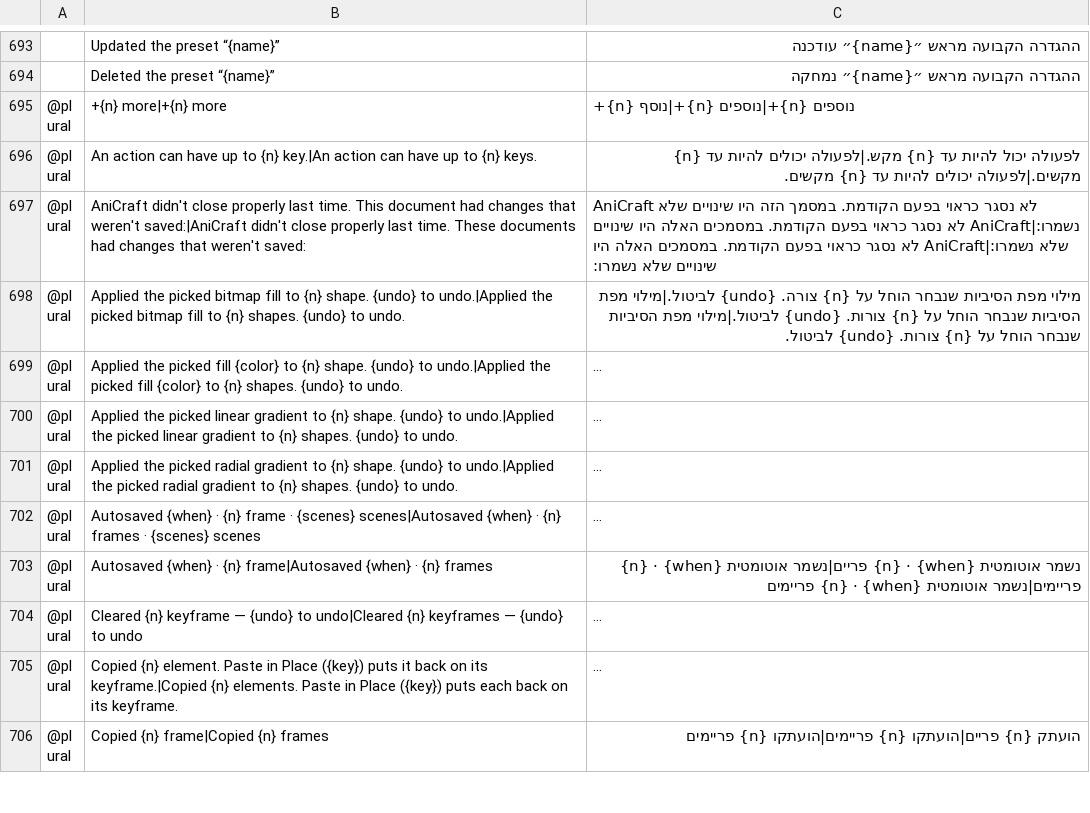
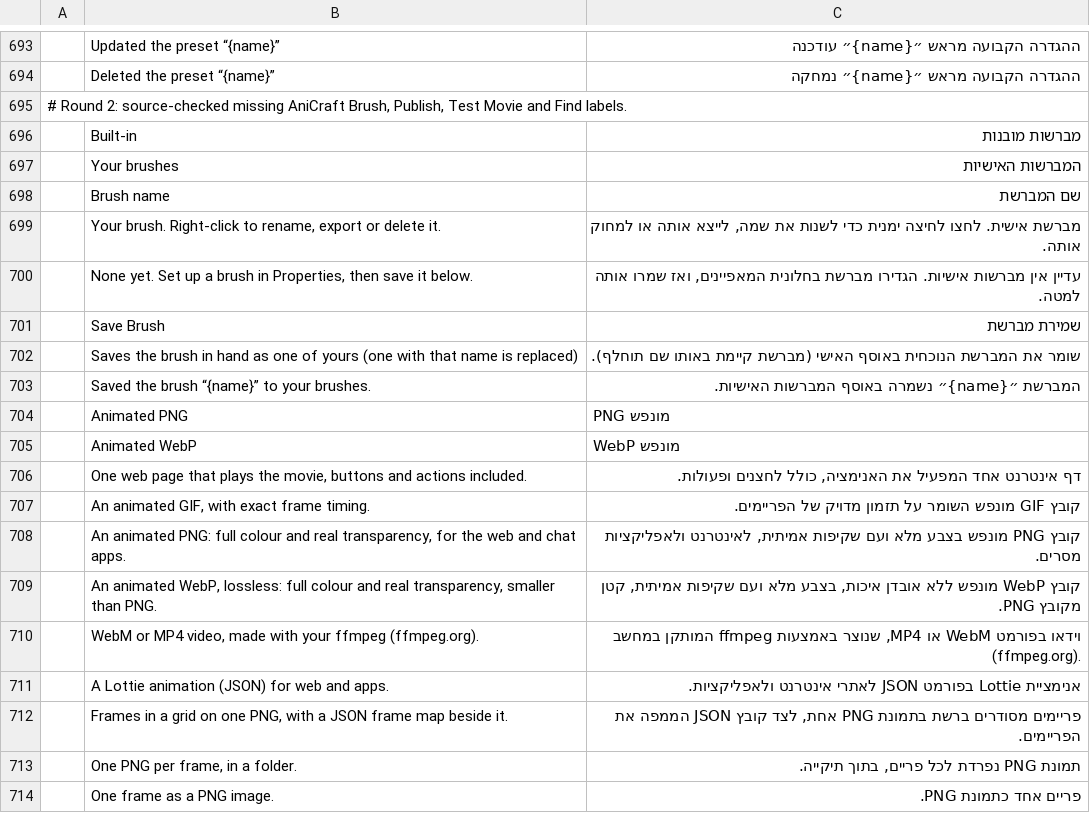
Before and after one commit to nocturney/craft-i18n, a TSV file: locales/he/anicraft.tsv, drawn as a sheet; only a part is shown, gaps mark what is left out; the shorter side is filled out with more unchanged rows; long unchanged cells end in …; the diff covers the shown part only; the diff names each change by its address in the sheet, - before the commit and + after, or states it on an @@ line.

Commit message:
feat(he/anicraft): add 30 source-linked brush publish and playback strings
Add 8 Brush Library, 12 Publish, 5 Test Movie, and 5 Find and Replace Hebrew keys missing from both app and shared catalogs. Tests: exact current native tr! source, strict TSV, UTF-8, placeholder matching, 3-form plurals, original row preservation, and git diff --check. GUI not run.

```diff
--- a/locales/he/anicraft.tsv
+++ b/locales/he/anicraft.tsv
+row 695: # Round 2: source-checked missing AniCraft Brush, Publish, Test Movie and Find labels.
+row 696:  | Built-in | מברשות מובנות
+row 697:  | Your brushes | המברשות האישיות
+row 698:  | Brush name | שם המברשת
+row 699:  | Your brush. Right-click to rename, export or delete it. | מברשת אישית. לחצו לחיצה ימנית כדי לשנות את שמה, לייצא אותה או למחוק אותה.
+row 700:  | None yet. Set up a brush in Properties, then save it below. | עדיין אין מברשות אישיות. הגדירו מברשת בחלונית המאפיינים, ואז שמרו אותה למטה.
+row 701:  | Save Brush | שמירת מברשת
+row 702:  | Saves the brush in hand as one of yours (one with that name is replaced) | שומר את המברשת הנוכחית באוסף האישי (מברשת קיימת באותו שם תוחלף).
+row 703:  | Saved the brush “{name}” to your brushes. | המברשת ״{name}״ נשמרה באוסף המברשות האישיות.
+row 704:  | Animated PNG | PNG מונפש
+row 705:  | Animated WebP | WebP מונפש
+row 706:  | One web page that plays the movie, buttons and actions included. | דף אינטרנט אחד המפעיל את האנימציה, כולל לחצנים ופעולות.
+row 707:  | An animated GIF, with exact frame timing. | קובץ GIF מונפש השומר על תזמון מדויק של הפריימים.
+row 708:  | An animated PNG: full colour and real transparency, for the web and chat apps. | קובץ PNG מונפש בצבע מלא ועם שקיפות אמיתית, לאינטרנט ולאפליקציות מסרים.
+row 709:  | An animated WebP, lossless: full colour and real transparency, smaller than PNG. | קובץ WebP מונפש ללא אובדן איכות, בצבע מלא ועם שקיפות אמיתית, קטן מקובץ PNG.
+row 710:  | WebM or MP4 video, made with your ffmpeg (ffmpeg.org). | וידאו בפורמט WebM או MP4, שנוצר באמצעות ffmpeg המותקן במחשב (ffmpeg.org).
+row 711:  | A Lottie animation (JSON) for web and apps. | אנימציית Lottie בפורמט JSON לאתרי אינטרנט ולאפליקציות.
+row 712:  | Frames in a grid on one PNG, with a JSON frame map beside it. | פריימים מסודרים ברשת בתמונת PNG אחת, לצד קובץ JSON הממפה את הפריימים.
+row 713:  | One PNG per frame, in a folder. | תמונת PNG נפרדת לכל פריים, בתוך תיקייה.
+row 714:  | One frame as a PNG image. | פריים אחד כתמונת PNG.
```
Also changed, not shown: 11 added rows elsewhere in this file.
